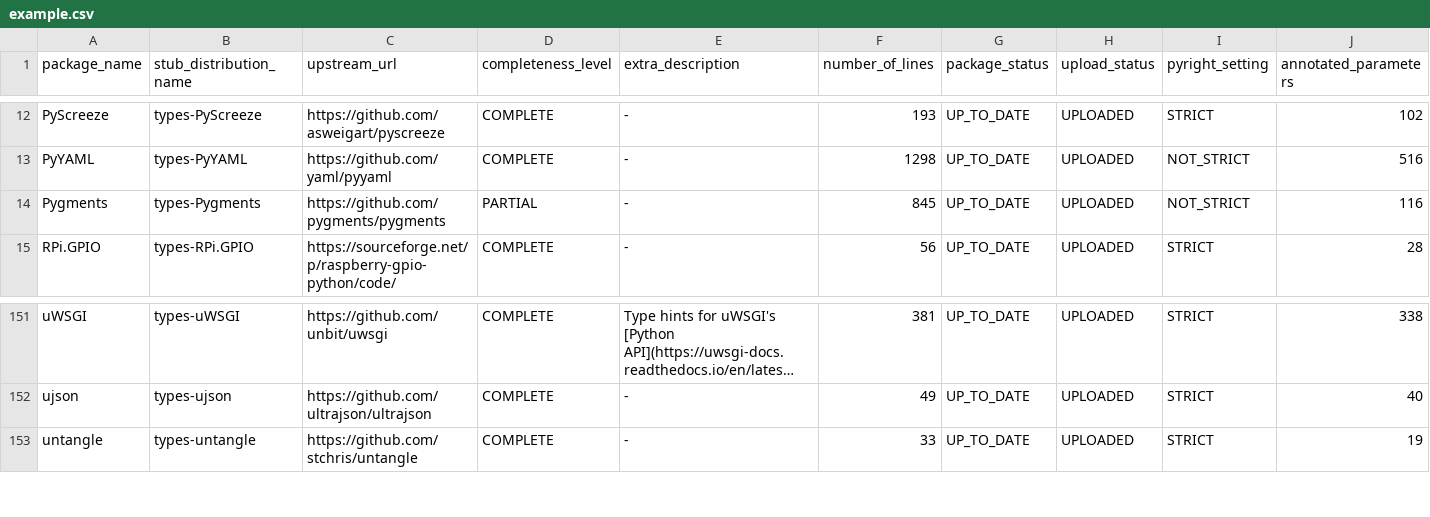
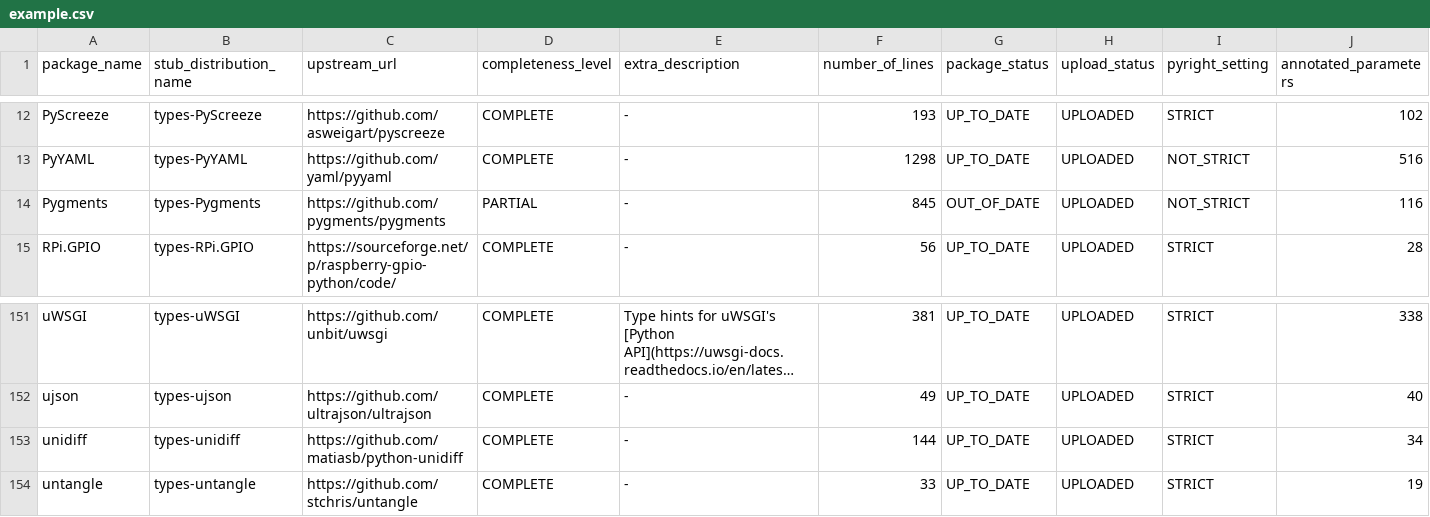
Before and after one commit to AlexWaygood/typeshed-stats, a CSV file: examples/example.csv, drawn as a sheet; only a part is shown, gaps mark what is left out; long unchanged cells end in …; rows hold the shown columns only; the diff names each change by its address in the sheet, - before the commit and + after, or states it on an @@ line.

Commit message:
👷 Automated regeneration of examples and docs

```diff
--- a/examples/example.csv
+++ b/examples/example.csv
-G14 (package_status): UP_TO_DATE
+G14 (package_status): OUT_OF_DATE
+row 153: unidiff | types-unidiff | https://github.com/matiasb/python-unidiff | COMPLETE | - | 144 | UP_TO_DATE | UPLOADED | STRICT | 34
```
Also changed, not shown: 2 other files.
